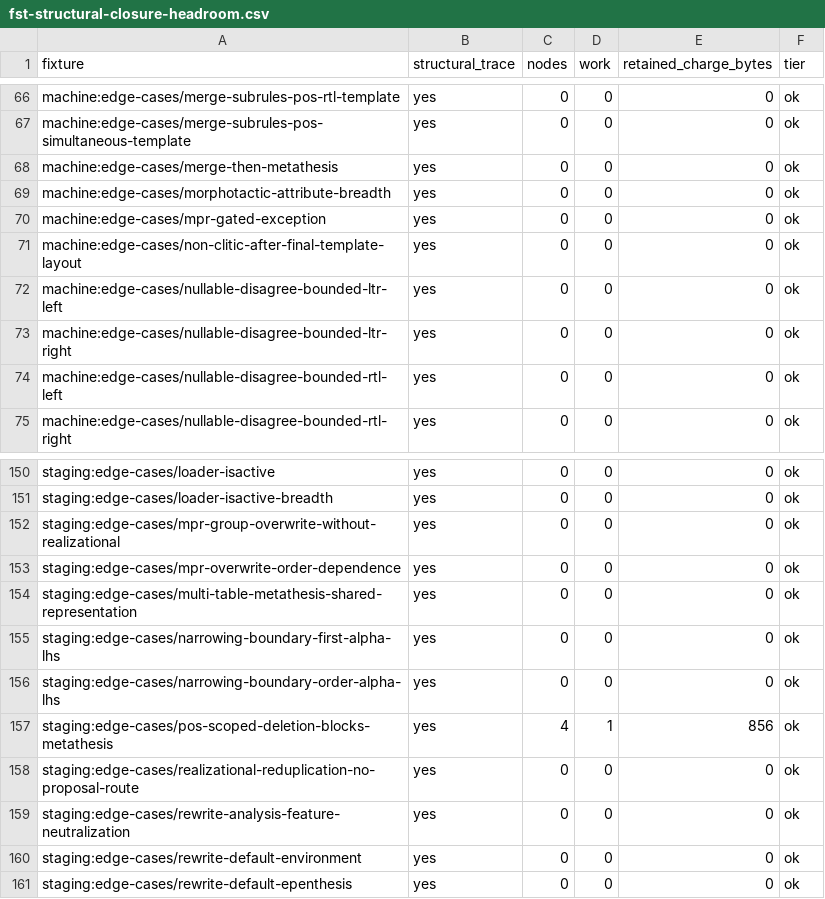
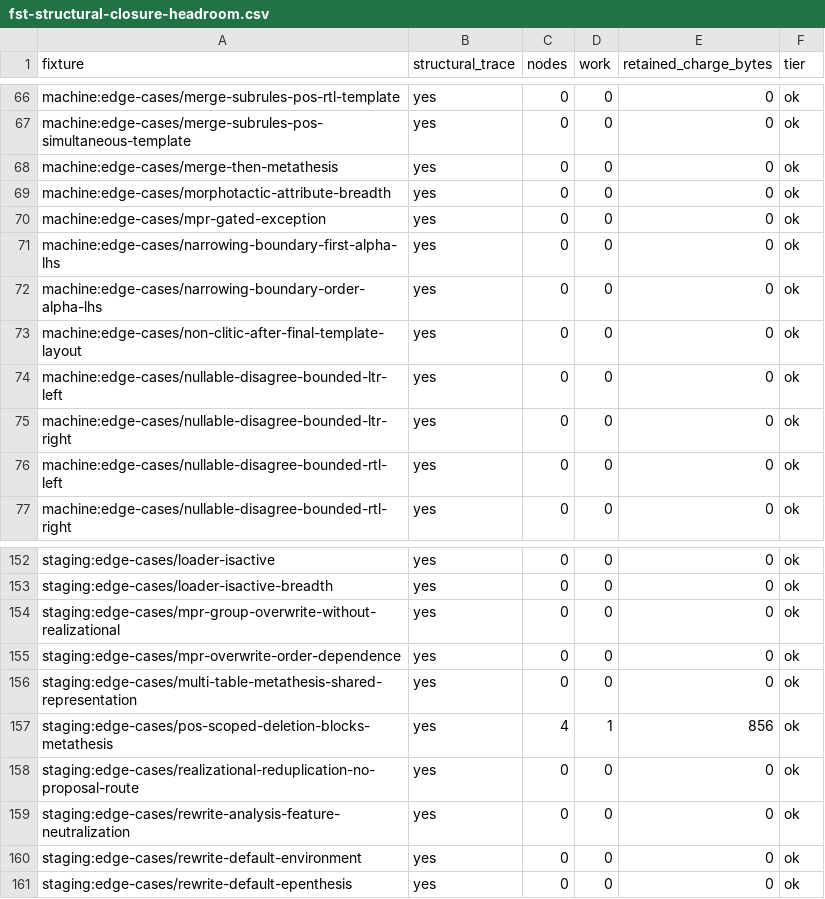
Before and after one commit to sillsdev/PanGloss, a CSV file: docs/development/fst-structural-closure-headroom.csv, drawn as a sheet; only a part is shown, gaps mark what is left out; removed rows and columns are numbered as before the commit, all else as after; the diff names each change by its address in the sheet, - before the commit and + after, or states it on an @@ line.

```diff
--- a/docs/development/fst-structural-closure-headroom.csv
+++ b/docs/development/fst-structural-closure-headroom.csv
+row 71: machine:edge-cases/narrowing-boundary-first-alpha-lhs | yes | 0 | 0 | 0 | ok
+row 72: machine:edge-cases/narrowing-boundary-order-alpha-lhs | yes | 0 | 0 | 0 | ok
-row 155: staging:edge-cases/narrowing-boundary-first-alpha-lhs | yes | 0 | 0 | 0 | ok
-row 156: staging:edge-cases/narrowing-boundary-order-alpha-lhs | yes | 0 | 0 | 0 | ok
```
Also changed, not shown: 9 other files.
